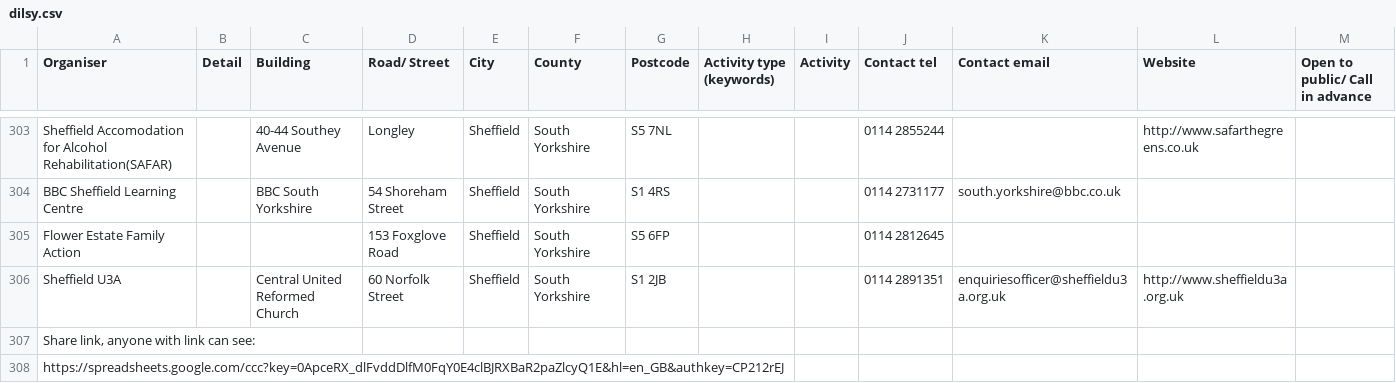
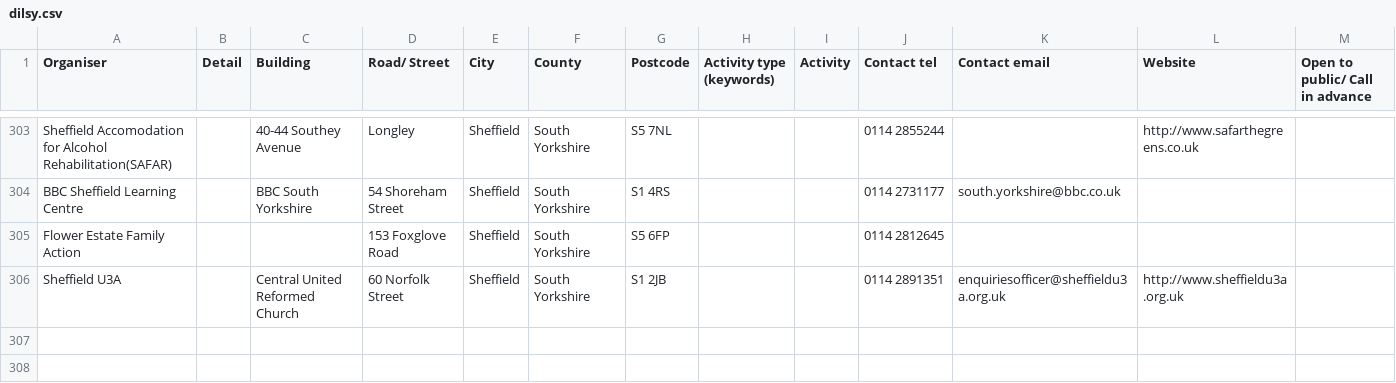
Before and after one commit to gistfoundation/SCNMap, a CSV file: import/dil/dilsy.csv, drawn as a sheet; only a part is shown, gaps mark what is left out; rows hold the shown columns only; the diff names each change by its address in the sheet, - before the commit and + after, or states it on an @@ line.

```diff
--- a/import/dil/dilsy.csv
+++ b/import/dil/dilsy.csv
-row 307: Share link, anyone with link can see:
-row 308: https://spreadsheets.google.com/ccc?key=0ApceRX_dlFvddDlfM0FqY0E4clBJRXBaR2paZlcyQ1E&hl=en_GB&authkey=CP212rEJ
```
Also changed, not shown: 1 other file.
